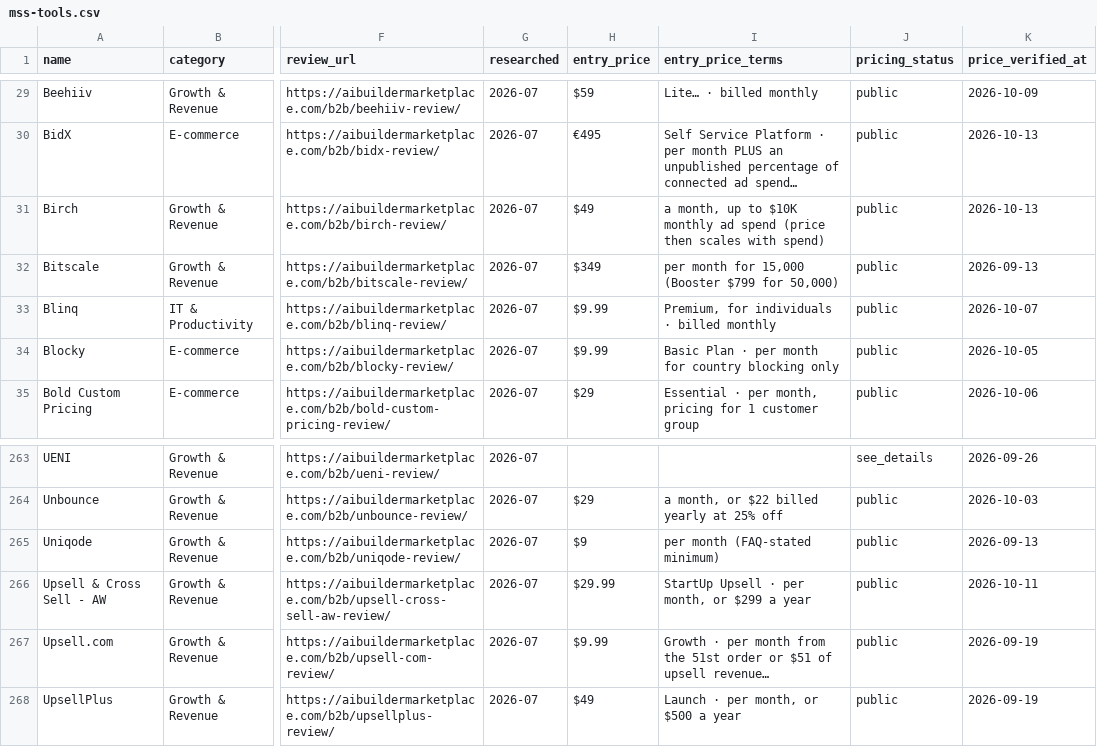
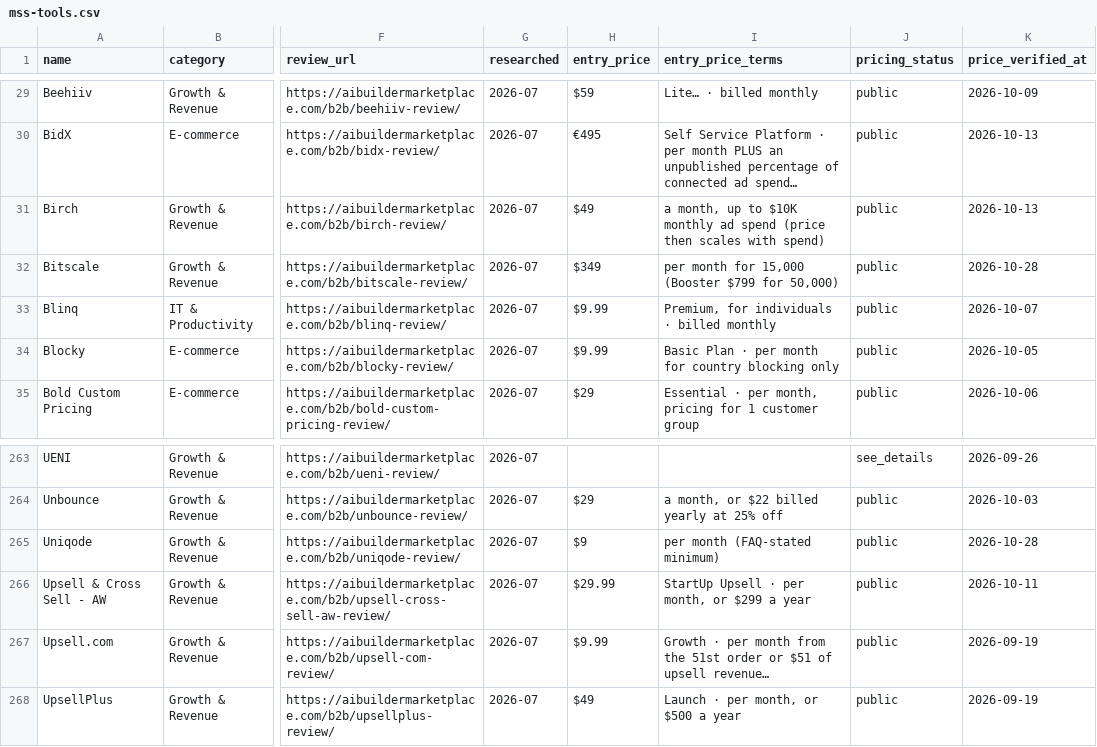
Before and after one commit to NewBegin-gif/marketingandsalessoftware, a CSV file: data/mss-tools.csv, drawn as a sheet; only a part is shown, gaps mark what is left out; the diff names each change by its address in the sheet, - before the commit and + after, or states it on an @@ line.

```diff
--- a/data/mss-tools.csv
+++ b/data/mss-tools.csv
-K32 (price_verified_at): 2026-09-13
+K32 (price_verified_at): 2026-10-28
-K265 (price_verified_at): 2026-09-13
+K265 (price_verified_at): 2026-10-28
```
Also changed, not shown: data/mss-flags.csv, 13 other files.
